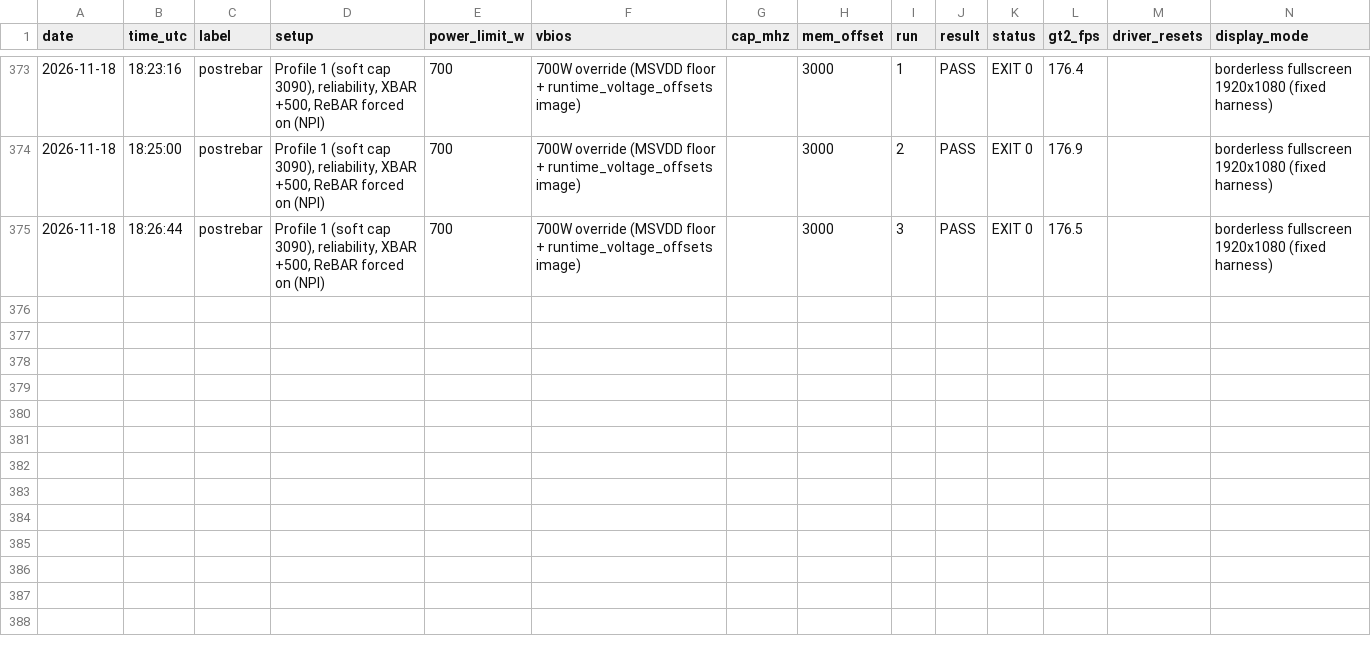
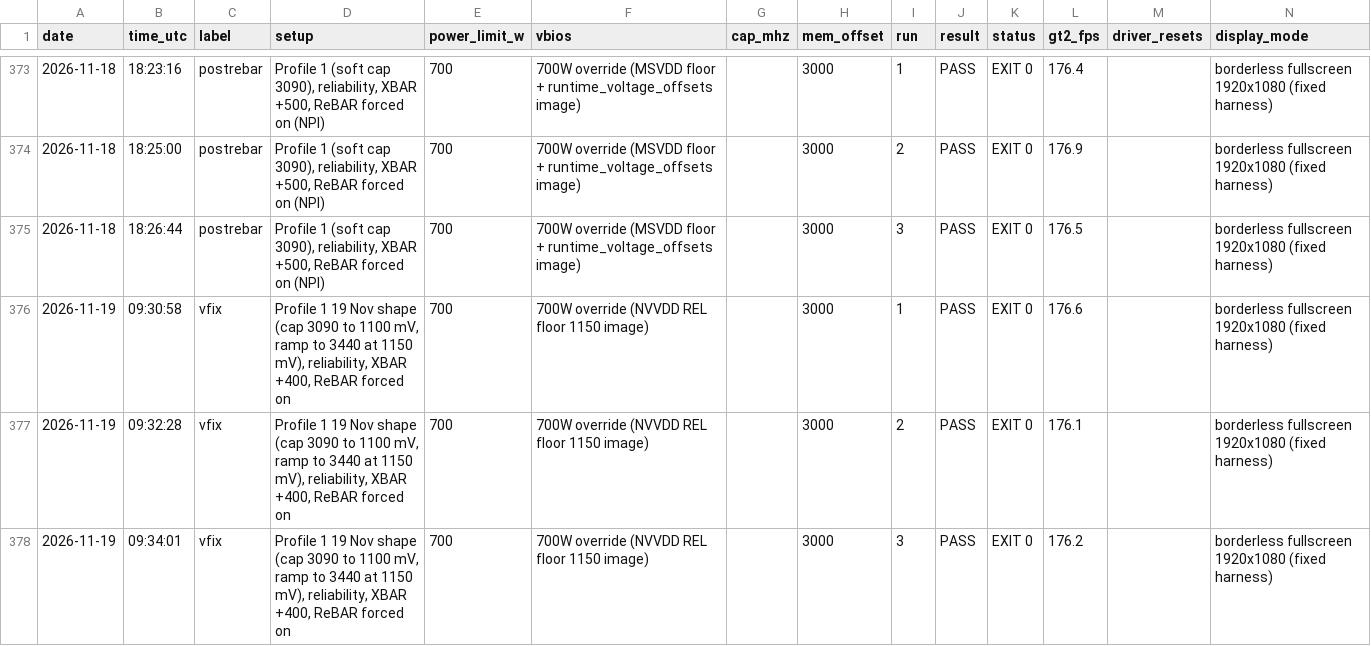
Before and after one commit to Xipzer/blackwell-field-notes, a CSV file: data/tse-trials.csv, drawn as a sheet; only a part is shown, gaps mark what is left out; the diff names each change by its address in the sheet, - before the commit and + after, or states it on an @@ line.

Commit message:
Heavy loads climb too: soft cap to 1,100 mV, FSU validated (Q28)
The REL 1150 image let heavy loads reach the old 1,065 to 1,070 mV step
(Fire Strike Ultra 3,180 to 3,217 MHz at 1.065 to 1.08 V); two driver resets.
Cap now holds every point up to 1,100 mV at the wall, ramp to 3,440 / 3,380
MHz at 1,150 mV. GT2 3 of 3 clean (176.6, 176.1, 176.2); the 179.0 screening
result is withdrawn. Validated Fire Strike Ultra 34,409 / graphics 37,457.

Discord: https://discord.com/channels/1464635470893027360/1537253820067745863

```diff
--- a/data/tse-trials.csv
+++ b/data/tse-trials.csv
+row 376: 2026-11-19 | 09:30:58 | vfix | Profile 1 19 Nov shape (cap 3090 to 1100 mV, ramp to 3440 at 1150 mV), reliability, XBAR +400, ReBAR forced on | 700 | 700W override (NVVDD REL floor 1150 image) |  | 3000 | 1 | PASS | EXIT 0 | 176.6 |  | borderless fullscreen 1920x1080 (fixed harness)
+row 377: 2026-11-19 | 09:32:28 | vfix | Profile 1 19 Nov shape (cap 3090 to 1100 mV, ramp to 3440 at 1150 mV), reliability, XBAR +400, ReBAR forced on | 700 | 700W override (NVVDD REL floor 1150 image) |  | 3000 | 2 | PASS | EXIT 0 | 176.1 |  | borderless fullscreen 1920x1080 (fixed harness)
+row 378: 2026-11-19 | 09:34:01 | vfix | Profile 1 19 Nov shape (cap 3090 to 1100 mV, ramp to 3440 at 1150 mV), reliability, XBAR +400, ReBAR forced on | 700 | 700W override (NVVDD REL floor 1150 image) |  | 3000 | 3 | PASS | EXIT 0 | 176.2 |  | borderless fullscreen 1920x1080 (fixed harness)
```
Also changed, not shown: 3 other files.
